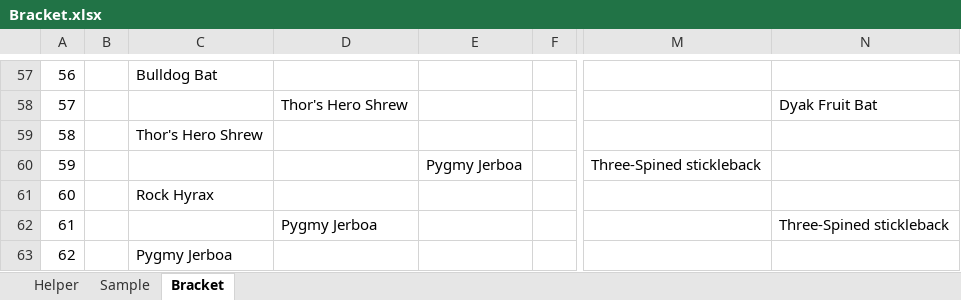
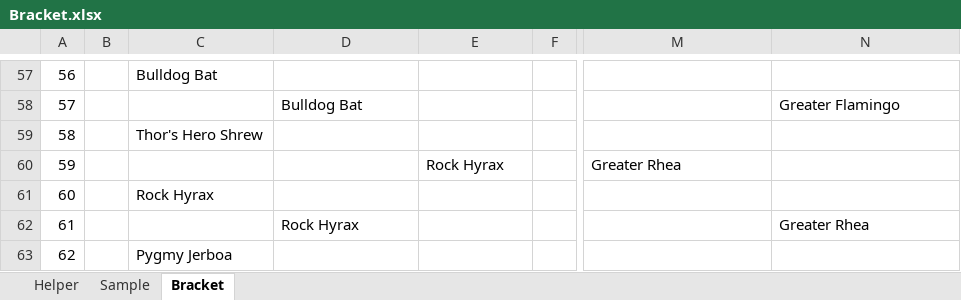
Before and after one commit to kas2332/Mam, an Excel workbook: Resources/Bracket.xlsx, sheet Bracket, drawn as a sheet; only a part is shown, gaps mark what is left out; values as stored, in another font and other column widths than the file's, no borders; the diff covers the shown part only; the diff names each change by its address in the sheet, - before the commit and + after, or states it on an @@ line.

```diff
--- a/Resources/Bracket.xlsx (sheet Bracket)
+++ b/Resources/Bracket.xlsx (sheet Bracket)
-D58: Thor's Hero Shrew
+D58: Bulldog Bat
-N58: Dyak Fruit Bat
+N58: Greater Flamingo
-E60: Pygmy Jerboa
+E60: Rock Hyrax
-M60: Three-Spined stickleback
+M60: Greater Rhea
-D62: Pygmy Jerboa
+D62: Rock Hyrax
-N62: Three-Spined stickleback
+N62: Greater Rhea
```
Also changed, not shown: 57 edited cells elsewhere in this sheet, 9 other files.
